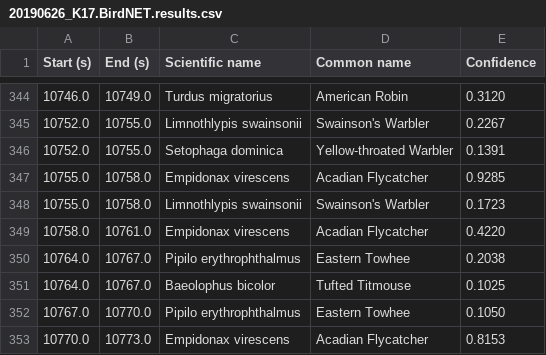
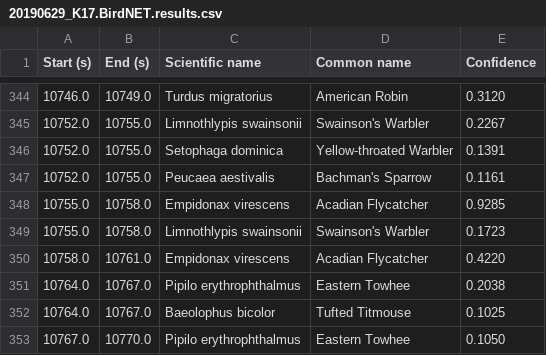
Before and after one commit to hurlbertlab/masonfarmbirds, a CSV file: data/pointcount_birdnetresults/20190629_K17.BirdNET.results.csv (was data/pointcount_birdnetresults/20190626_K17.BirdNET.results.csv), drawn as a sheet; only a part is shown, gaps mark what is left out; the shorter side is filled out with more unchanged rows; the diff names each change by its address in the sheet, - before the commit and + after, or states it on an @@ line.

```diff
--- a/data/pointcount_birdnetresults/20190626_K17.BirdNET.results.csv
+++ b/data/pointcount_birdnetresults/20190629_K17.BirdNET.results.csv
+row 347: 10752.0 | 10755.0 | Peucaea aestivalis | Bachman's Sparrow | 0.1161
```
Also changed, not shown: data/pointcount_birdnetresults/20190629_G13.BirdNET.results.csv, data/pointcount_birdnetresults/20190629_G5.BirdNET.results.csv, 8 other files.
